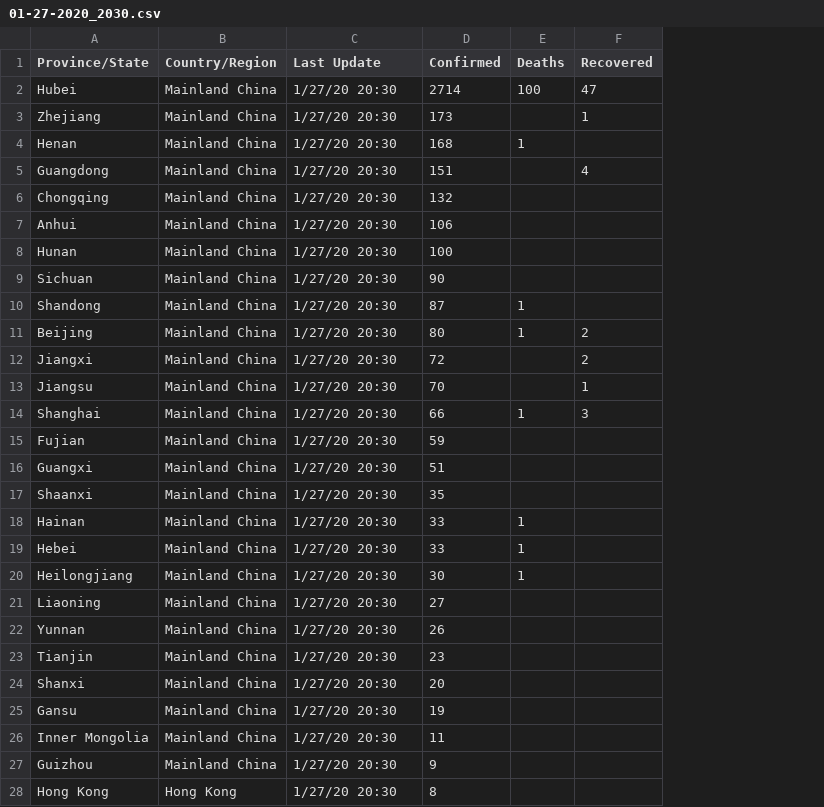
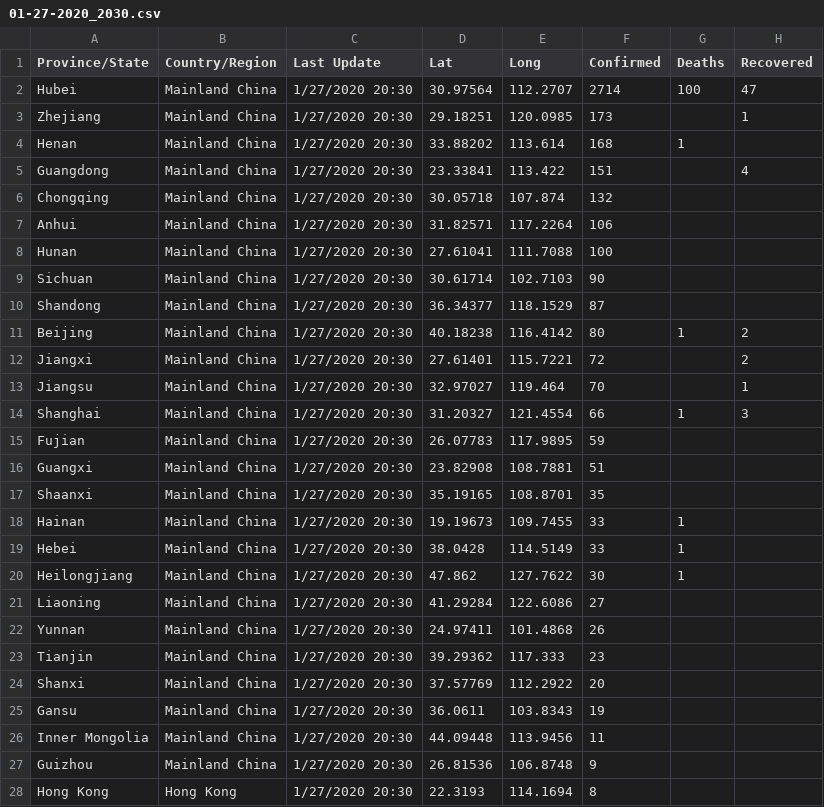
Before and after one commit to shailshouryya/COVID-19, a CSV file: archived_data/archived_daily_case_updates/01-27-2020_2030.csv, drawn as a sheet; only a part is shown; addresses are those after the commit; the diff covers the shown part only; the diff names each change by its address in the sheet, - before the commit and + after, or states it on an @@ line.

Commit message:
data correction

```diff
--- a/archived_data/archived_daily_case_updates/01-27-2020_2030.csv
+++ b/archived_data/archived_daily_case_updates/01-27-2020_2030.csv
+column D (Lat), rows 2-28: 30.97564 | 29.18251 | 33.88202 | 23.33841 | 30.05718 | 31.82571 | 27.61041 | 30.61714 | 36.34377 | 40.18238 | 27.61401 | 32.97027 | 31.20327 | 26.07783 | 23.82908 | 35.19165 | 19.19673 | 38.0428 | 47.862 | 41.29284 | 24.97411 | 39.29362 | 37.57769 | 36.0611 | 44.09448 | 26.81536 | 22.3193
+column E (Long), rows 2-28: 112.2707 | 120.0985 | 113.614 | 113.422 | 107.874 | 117.2264 | 111.7088 | 102.7103 | 118.1529 | 116.4142 | 115.7221 | 119.464 | 121.4554 | 117.9895 | 108.7881 | 108.8701 | 109.7455 | 114.5149 | 127.7622 | 122.6086 | 101.4868 | 117.333 | 112.2922 | 103.8343 | 113.9456 | 106.8748 | 114.1694
-C2:C28 (Last Update): 1/27/20 20:30
+C2:C28 (Last Update): 1/27/2020 20:30
-G10 (Deaths): 1
+G10 (Deaths): (empty)
```
Also changed, not shown: 25 edited cells elsewhere in this file, archived_data/archived_daily_case_updates/01-25-2020_2200.csv.
